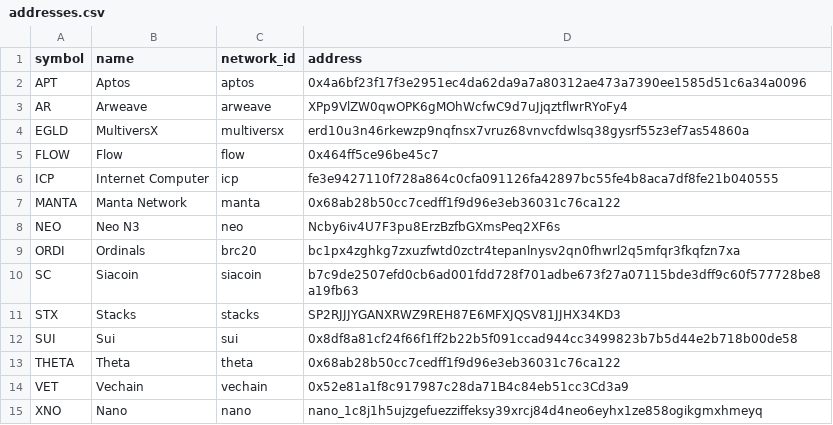
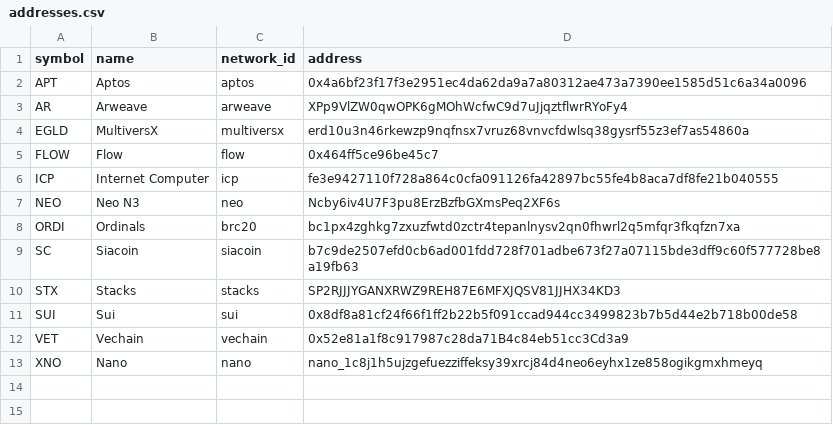
Before and after one commit to kieranlim-glitch/cold-wallet-bot, a CSV file: addresses.csv, drawn as a sheet; the diff names each change by its address in the sheet, - before the commit and + after, or states it on an @@ line.

Commit message:
Remove Manta Network and Theta entries from addresses
Removed Manta Network and Theta from the addresses list.

```diff
--- a/addresses.csv
+++ b/addresses.csv
-row 7: MANTA | Manta Network | manta | 0x68ab28b50cc7cedff1f9d96e3eb36031c76ca122
-row 13: THETA | Theta | theta | 0x68ab28b50cc7cedff1f9d96e3eb36031c76ca122
```
